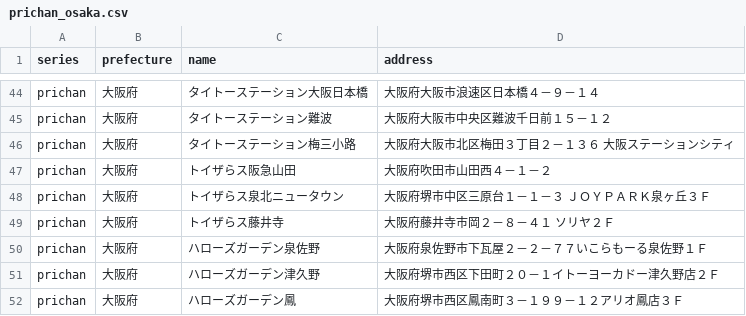
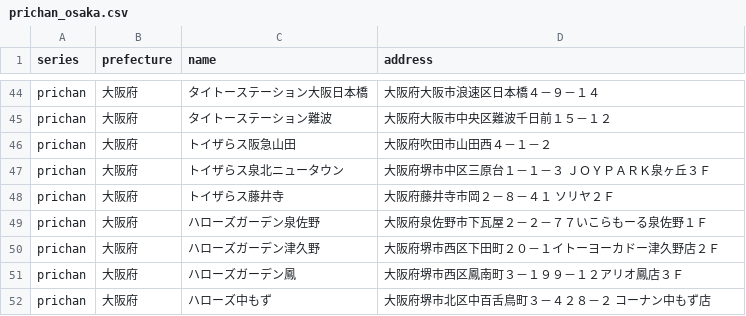
Before and after one commit to prickathon/prismdb, a CSV file: _data/shop/prichan_osaka.csv, drawn as a sheet; only a part is shown, gaps mark what is left out; the shorter side is filled out with more unchanged rows.

```diff
--- a/_data/shop/prichan_osaka.csv
+++ b/_data/shop/prichan_osaka.csv
@@ -45,3 +45,2 @@ prichan,大阪府,タイトーステーション大阪日本橋,大阪府大阪
 prichan,大阪府,タイトーステーション難波,大阪府大阪市中央区難波千日前１５－１２
-prichan,大阪府,タイトーステーション梅三小路,大阪府大阪市北区梅田３丁目２－１３６　大阪ステーションシティ
 prichan,大阪府,トイザらス阪急山田,大阪府吹田市山田西４－１－２
```
Also changed, not shown: _data/shop/prichan_fukuoka.csv, _data/shop/prichan_kumamoto.csv, 3 other files.
